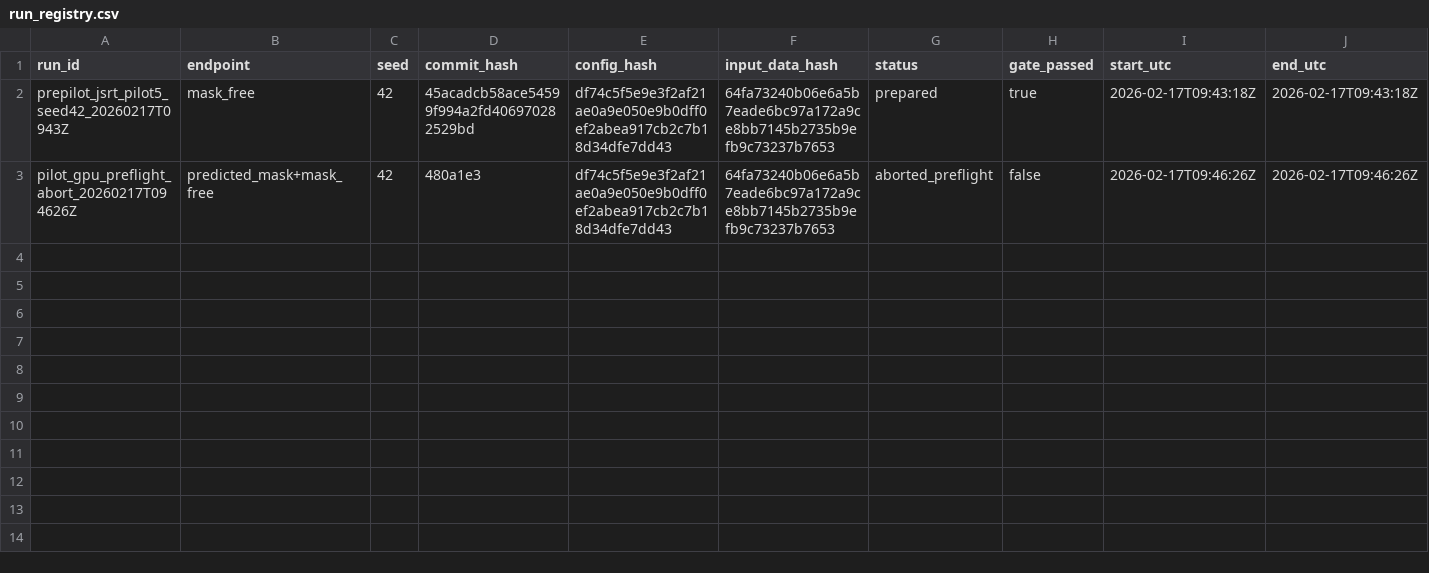
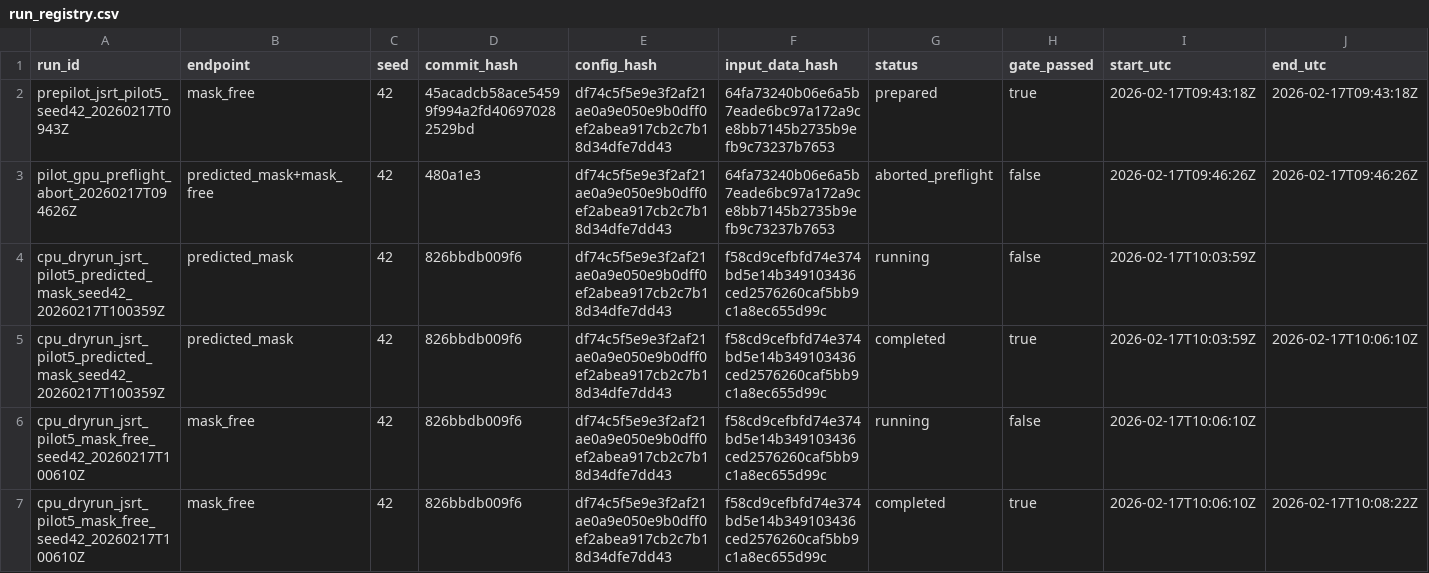
Before and after one commit to Mo7aisen/xai-shift-fingerprints, a CSV file: reports_v2/run_registry.csv, drawn as a sheet; only a part is shown; rows hold the shown columns only; the diff names each change by its address in the sheet, - before the commit and + after, or states it on an @@ line.

Commit message:
day1: add cpu dry-run pilot launcher with registry and validation flow

```diff
--- a/reports_v2/run_registry.csv
+++ b/reports_v2/run_registry.csv
+row 4: cpu_dryrun_jsrt_pilot5_predicted_mask_seed42_20260217T100359Z | predicted_mask | 42 | 826bbdb009f6 | df74c5f5e9e3f2af21ae0a9e050e9b0dff0ef2abea917cb2c7b18d34dfe7dd43 | f58cd9cefbfd74e374bd5e14b349103436ced2576260caf5bb9c1a8ec655d99c | running | false | 2026-02-17T10:03:59Z
+row 5: cpu_dryrun_jsrt_pilot5_predicted_mask_seed42_20260217T100359Z | predicted_mask | 42 | 826bbdb009f6 | df74c5f5e9e3f2af21ae0a9e050e9b0dff0ef2abea917cb2c7b18d34dfe7dd43 | f58cd9cefbfd74e374bd5e14b349103436ced2576260caf5bb9c1a8ec655d99c | completed | true | 2026-02-17T10:03:59Z | 2026-02-17T10:06:10Z
+row 6: cpu_dryrun_jsrt_pilot5_mask_free_seed42_20260217T100610Z | mask_free | 42 | 826bbdb009f6 | df74c5f5e9e3f2af21ae0a9e050e9b0dff0ef2abea917cb2c7b18d34dfe7dd43 | f58cd9cefbfd74e374bd5e14b349103436ced2576260caf5bb9c1a8ec655d99c | running | false | 2026-02-17T10:06:10Z
+row 7: cpu_dryrun_jsrt_pilot5_mask_free_seed42_20260217T100610Z | mask_free | 42 | 826bbdb009f6 | df74c5f5e9e3f2af21ae0a9e050e9b0dff0ef2abea917cb2c7b18d34dfe7dd43 | f58cd9cefbfd74e374bd5e14b349103436ced2576260caf5bb9c1a8ec655d99c | completed | true | 2026-02-17T10:06:10Z | 2026-02-17T10:08:22Z
```
Also changed, not shown: 2 other files.
